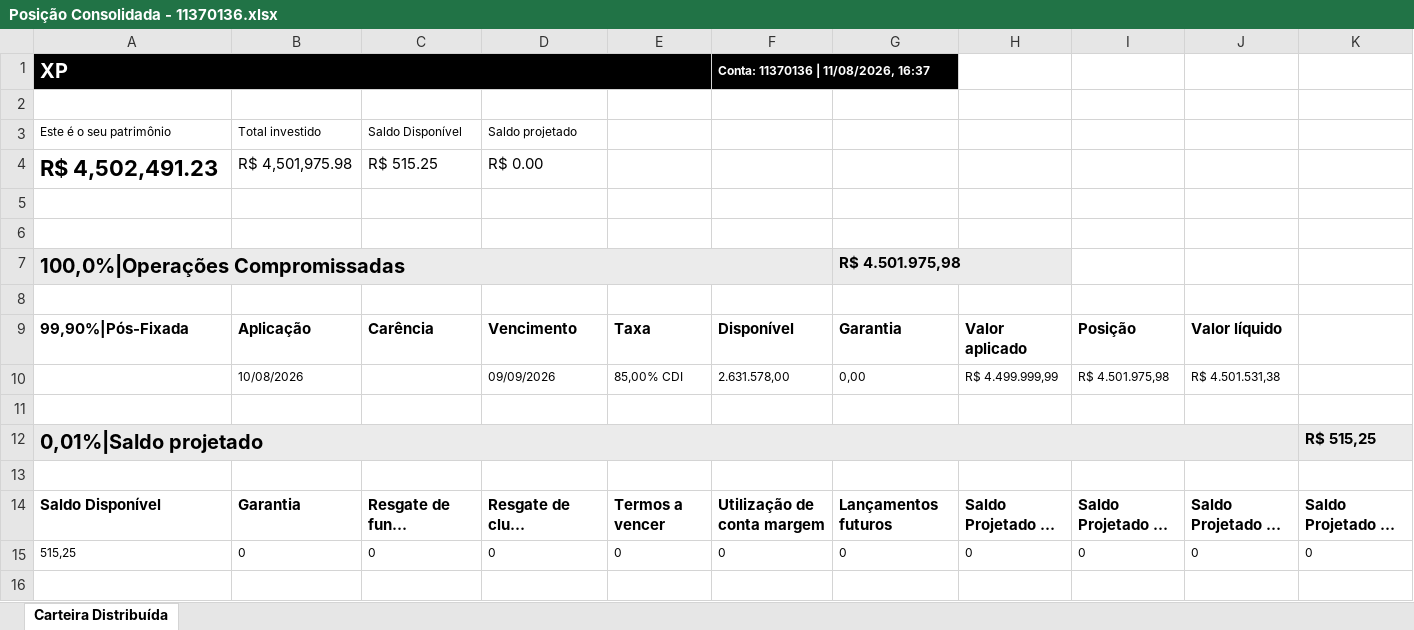
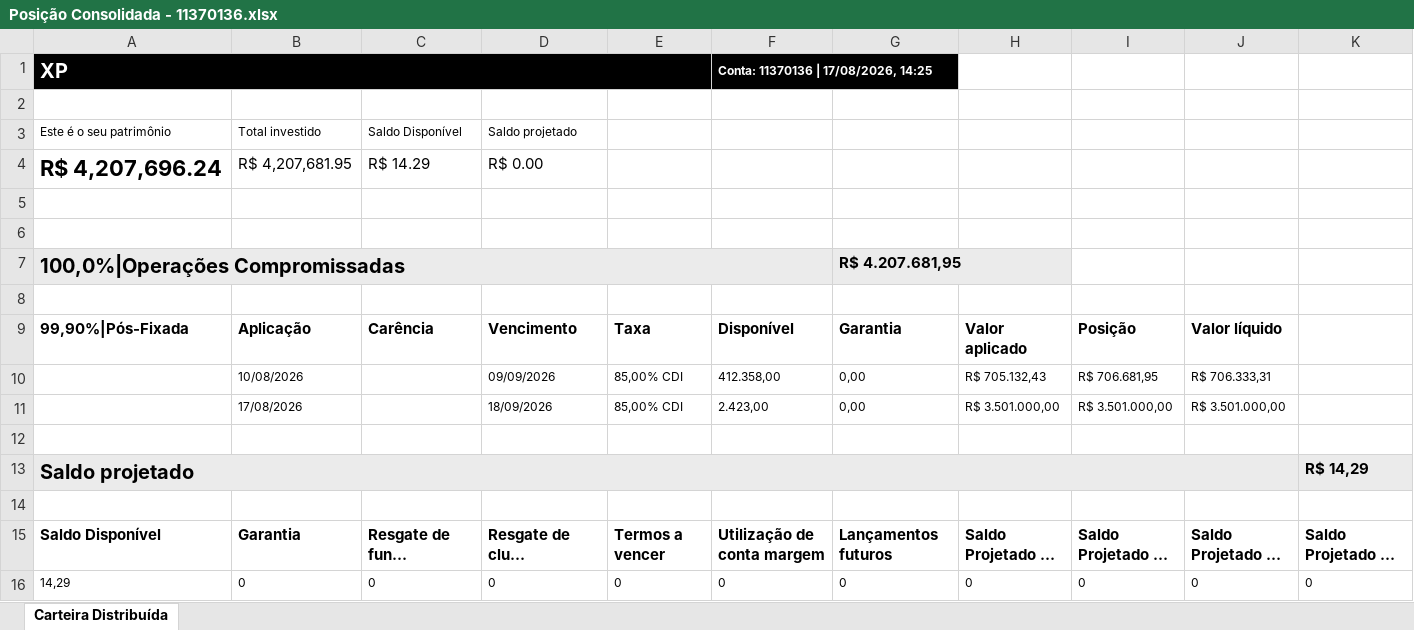
Before and after one commit to AloacaoMWealth/tesourariagrupobotuvera, an Excel workbook: data/positions/Posição Consolidada - 11370136.xlsx, sheet Carteira Distribuída, drawn as a sheet; long unchanged cells end in …; values as stored, in another font and other column widths than the file's, no borders; removed rows and columns are numbered as before the commit, all else as after; the diff names each change by its address in the sheet, - before the commit and + after, or states it on an @@ line.

```diff
--- a/data/positions/Posição Consolidada - 11370136.xlsx (sheet Carteira Distribuída)
+++ b/data/positions/Posição Consolidada - 11370136.xlsx (sheet Carteira Distribuída)
-F1: Conta: 11370136 | 11/08/2026, 16:37
+F1: Conta: 11370136 | 17/08/2026, 14:25
-A4: R$ 4,502,491.23
+A4: R$ 4,207,696.24
-B4: R$ 4,501,975.98
+B4: R$ 4,207,681.95
-C4: R$ 515.25
+C4: R$ 14.29
-G7: R$ 4.501.975,98
+G7: R$ 4.207.681,95
-F10: 2.631.578,00
+F10: 412.358,00
-H10: R$ 4.499.999,99
+H10: R$ 705.132,43
-I10: R$ 4.501.975,98
+I10: R$ 706.681,95
-J10: R$ 4.501.531,38
+J10: R$ 706.333,31
+row 11:  | 17/08/2026 |  | 18/09/2026 | 85,00% CDI | 2.423,00 | 0,00 | R$ 3.501.000,00 | R$ 3.501.000,00 | R$ 3.501.000,00
-row 12: 0,01%|Saldo projetado |  |  |  |  |  |  |  |  |  | R$ 515,25
+row 13: Saldo projetado |  |  |  |  |  |  |  |  |  | R$ 14,29
-A16: 515,25
+A16: 14,29
```
Also changed, not shown: data/positions/Posição Consolidada - 4163084.xlsx, data/positions/Posição Consolidada - 5166121.xlsx, 2 other files.
